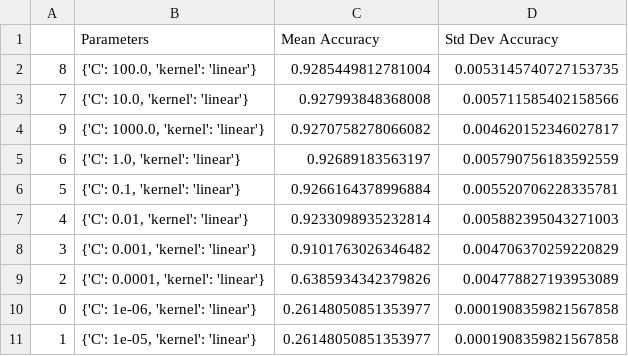
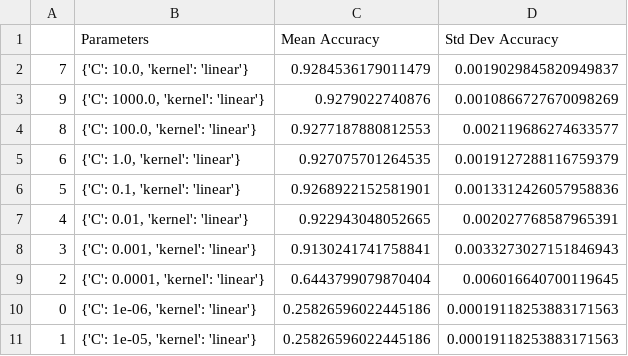
Before and after one commit to oroconnor/CS345-Project, a CSV file: notebooks/gridsearch_results_linear.csv, drawn as a sheet.

```diff
--- a/notebooks/gridsearch_results_linear.csv
+++ b/notebooks/gridsearch_results_linear.csv
@@ -1,11 +1,11 @@
 ,Parameters,Mean Accuracy,Std Dev Accuracy
-8,"{'C': 100.0, 'kernel': 'linear'}",0.9285449812781004,0.0053145740727153735
-7,"{'C': 10.0, 'kernel': 'linear'}",0.927993848368008,0.005711585402158566
-9,"{'C': 1000.0, 'kernel': 'linear'}",0.9270758278066082,0.004620152346027817
-6,"{'C': 1.0, 'kernel': 'linear'}",0.92689183563197,0.005790756183592559
-5,"{'C': 0.1, 'kernel': 'linear'}",0.9266164378996884,0.005520706228335781
-4,"{'C': 0.01, 'kernel': 'linear'}",0.9233098935232814,0.005882395043271003
-3,"{'C': 0.001, 'kernel': 'linear'}",0.9101763026346482,0.004706370259220829
-2,"{'C': 0.0001, 'kernel': 'linear'}",0.6385934342379826,0.004778827193953089
-0,"{'C': 1e-06, 'kernel': 'linear'}",0.26148050851353977,0.0001908359821567858
-1,"{'C': 1e-05, 'kernel': 'linear'}",0.26148050851353977,0.0001908359821567858
+7,"{'C': 10.0, 'kernel': 'linear'}",0.9284536179011479,0.0019029845820949837
+9,"{'C': 1000.0, 'kernel': 'linear'}",0.9279022740876,0.0010866727670098269
+8,"{'C': 100.0, 'kernel': 'linear'}",0.9277187880812553,0.002119686274633577
+6,"{'C': 1.0, 'kernel': 'linear'}",0.927075701264535,0.0019127288116759379
+5,"{'C': 0.1, 'kernel': 'linear'}",0.9268922152581901,0.0013312426057958836
+4,"{'C': 0.01, 'kernel': 'linear'}",0.922943048052665,0.002027768587965391
+3,"{'C': 0.001, 'kernel': 'linear'}",0.9130241741758841,0.0033273027151846943
+2,"{'C': 0.0001, 'kernel': 'linear'}",0.6443799079870404,0.006016640700119645
+0,"{'C': 1e-06, 'kernel': 'linear'}",0.25826596022445186,0.00019118253883171563
+1,"{'C': 1e-05, 'kernel': 'linear'}",0.25826596022445186,0.00019118253883171563
```
Also changed, not shown: notebooks/gridsearch_results_rbf.csv, notebooks/gridsearch_results_rbf_zoom.csv, 1 other file.
